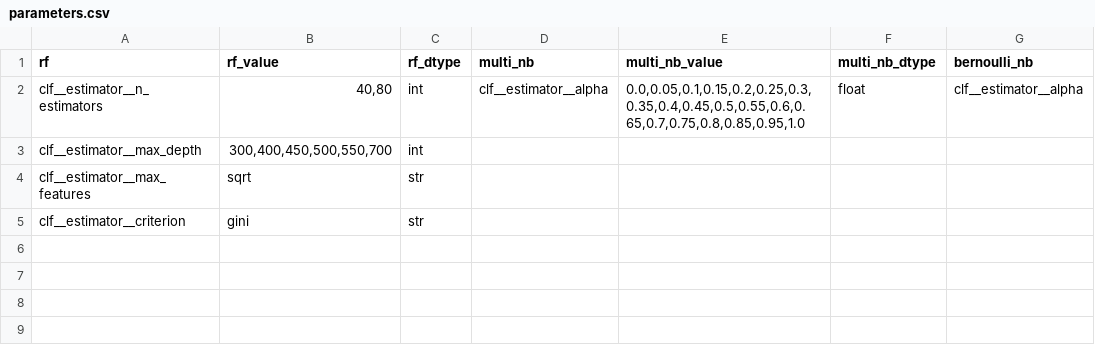
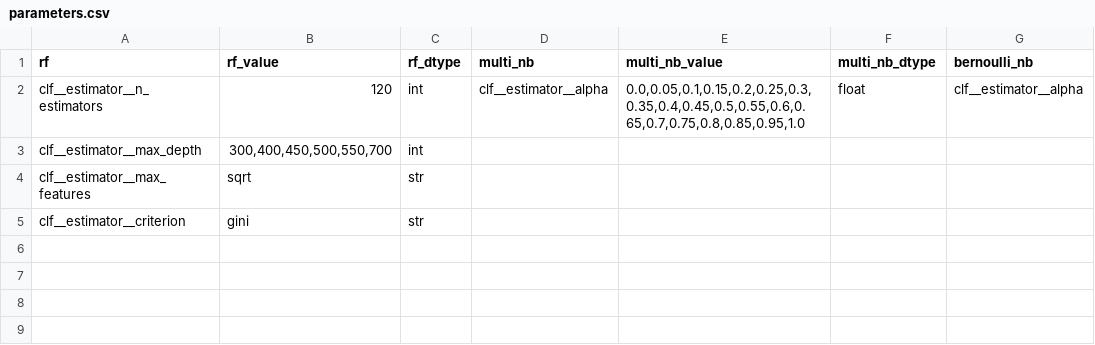
Before and after one commit to agesak/thesis, a CSV file: maps/parameters.csv, drawn as a sheet; only a part is shown; the diff names each change by its address in the sheet, - before the commit and + after, or states it on an @@ line.

Commit message:
that is NOT how you create test datasets..

```diff
--- a/maps/parameters.csv
+++ b/maps/parameters.csv
-B2 (rf_value): 40,80
+B2 (rf_value): 120
```
Also changed, not shown: 7 other files.
